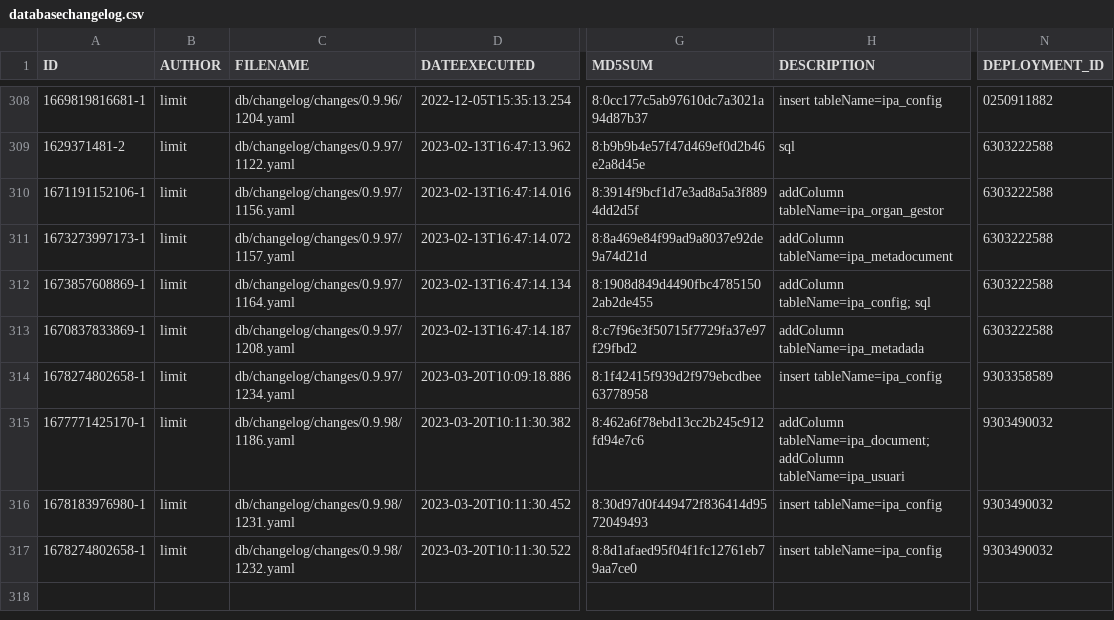
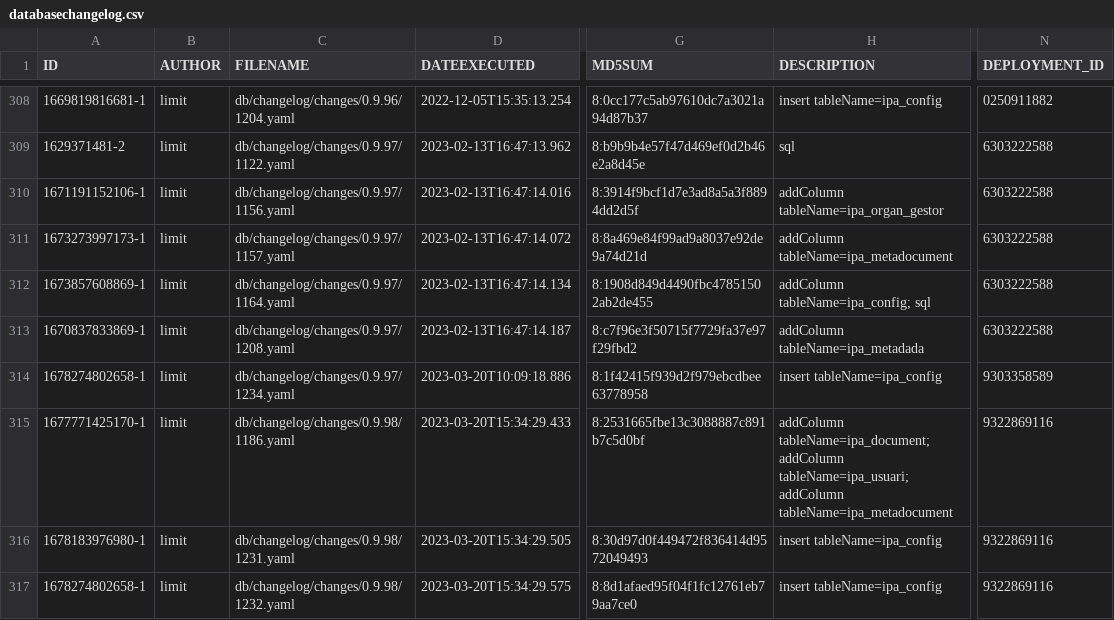
Before and after one commit to GovernIB/ripea, a CSV file: ripea-core/liquibase/databasechangelogs/0.9.98/oracle/databasechangelog.csv, drawn as a sheet; only a part is shown, gaps mark what is left out; the diff names each change by its address in the sheet, - before the commit and + after, or states it on an @@ line.

```diff
--- a/ripea-core/liquibase/databasechangelogs/0.9.98/oracle/databasechangelog.csv
+++ b/ripea-core/liquibase/databasechangelogs/0.9.98/oracle/databasechangelog.csv
-D315 (DATEEXECUTED): 2023-03-20T10:11:30.382
+D315 (DATEEXECUTED): 2023-03-20T15:34:29.433
-G315 (MD5SUM): 8:462a6f78ebd13cc2b245c912fd94e7c6
+G315 (MD5SUM): 8:2531665fbe13c3088887c891b7c5d0bf
-H315 (DESCRIPTION): …tableName=ipa_document; addColumn tableName=ipa_usuari
+H315 (DESCRIPTION): …tableName=ipa_document; addColumn tableName=ipa_usuari; addColumn tableName=ipa_metadocument
-N315:N317 (DEPLOYMENT_ID): 9303490032
+N315:N317 (DEPLOYMENT_ID): 9322869116
-D316 (DATEEXECUTED): 2023-03-20T10:11:30.452
+D316 (DATEEXECUTED): 2023-03-20T15:34:29.505
-D317 (DATEEXECUTED): 2023-03-20T10:11:30.522
+D317 (DATEEXECUTED): 2023-03-20T15:34:29.575
```
Also changed, not shown: ripea-core/liquibase/databasechangelogs/0.9.98/postgres/databasechangelog.csv, 5 other files.
